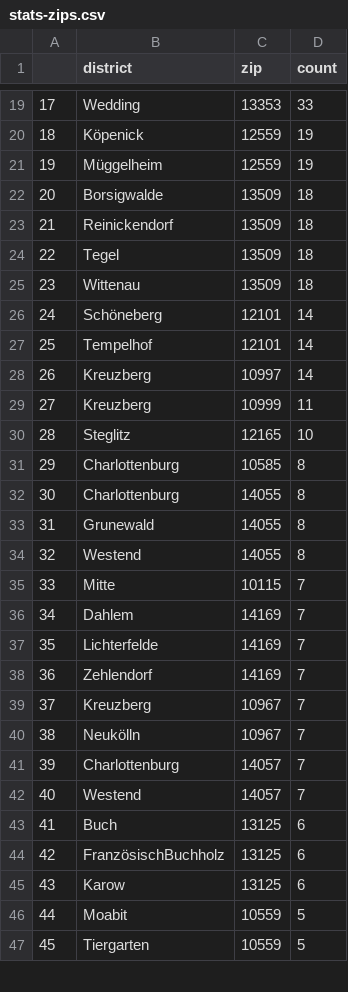
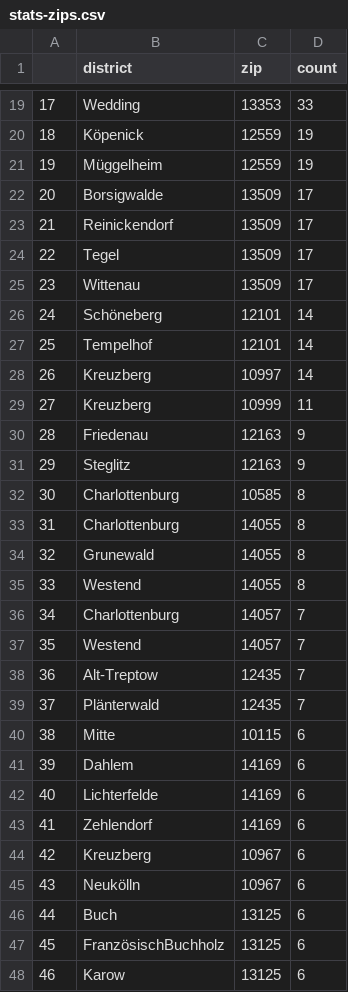
Before and after one commit to demodiff/berlin, a CSV file: data/stats-zips.csv, drawn as a sheet; only a part is shown, gaps mark what is left out; the shorter side is filled out with more unchanged rows; removed rows and columns are numbered as before the commit, all else as after; the diff covers the shown part only; the diff names each change by its address in the sheet, - before the commit and + after, or states it on an @@ line.

```diff
--- a/data/stats-zips.csv
+++ b/data/stats-zips.csv
-D22:D25 (count): 18
+D22:D25 (count): 17
+row 30: 28 | Friedenau | 12163 | 9
@@ column A renumbered from row 31 down @@
-C31 (zip): 12165
+C31 (zip): 12163
-D31 (count): 10
+D31 (count): 9
-row 35: 33 | Mitte | 10115 | 7
-row 36: 34 | Dahlem | 14169 | 7
-row 37: 35 | Lichterfelde | 14169 | 7
-row 38: 36 | Zehlendorf | 14169 | 7
-row 39: 37 | Kreuzberg | 10967 | 7
-row 40: 38 | Neukölln | 10967 | 7
+row 38: 36 | Alt-Treptow | 12435 | 7
+row 39: 37 | Plänterwald | 12435 | 7
+row 40: 38 | Mitte | 10115 | 6
+row 41: 39 | Dahlem | 14169 | 6
+row 42: 40 | Lichterfelde | 14169 | 6
+row 43: 41 | Zehlendorf | 14169 | 6
+row 44: 42 | Kreuzberg | 10967 | 6
+row 45: 43 | Neukölln | 10967 | 6
```
Also changed, not shown: 6 added rows, 14 removed rows and 12 edited cells elsewhere in this file, 1 other file.
